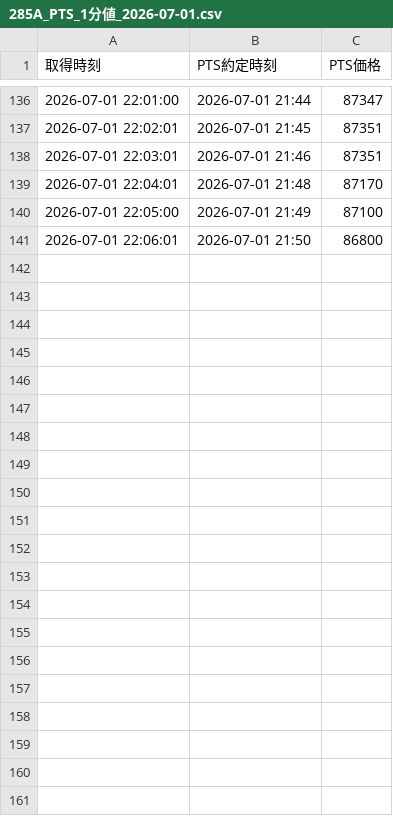
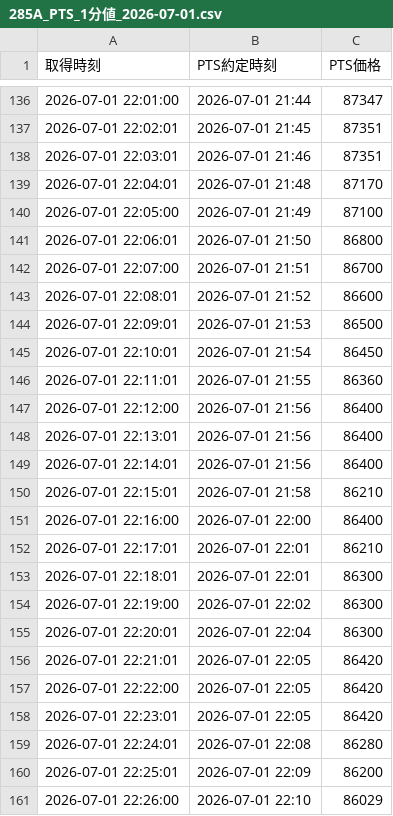
Before and after one commit to yayuta417/kioxia-stock-data, a CSV file: PTS/1分値/285A_PTS_1分値_2026-07-01.csv, drawn as a sheet; only a part is shown, gaps mark what is left out; the diff names each change by its address in the sheet, - before the commit and + after, or states it on an @@ line.

```diff
--- a/PTS/1分値/285A_PTS_1分値_2026-07-01.csv
+++ b/PTS/1分値/285A_PTS_1分値_2026-07-01.csv
+row 142: 2026-07-01 22:07:00 | 2026-07-01 21:51 | 86700
+row 143: 2026-07-01 22:08:01 | 2026-07-01 21:52 | 86600
+row 144: 2026-07-01 22:09:01 | 2026-07-01 21:53 | 86500
+row 145: 2026-07-01 22:10:01 | 2026-07-01 21:54 | 86450
+row 146: 2026-07-01 22:11:01 | 2026-07-01 21:55 | 86360
+row 147: 2026-07-01 22:12:00 | 2026-07-01 21:56 | 86400
+row 148: 2026-07-01 22:13:01 | 2026-07-01 21:56 | 86400
+row 149: 2026-07-01 22:14:01 | 2026-07-01 21:56 | 86400
+row 150: 2026-07-01 22:15:01 | 2026-07-01 21:58 | 86210
+row 151: 2026-07-01 22:16:00 | 2026-07-01 22:00 | 86400
+row 152: 2026-07-01 22:17:01 | 2026-07-01 22:01 | 86210
+row 153: 2026-07-01 22:18:01 | 2026-07-01 22:01 | 86300
+row 154: 2026-07-01 22:19:00 | 2026-07-01 22:02 | 86300
+row 155: 2026-07-01 22:20:01 | 2026-07-01 22:04 | 86300
+row 156: 2026-07-01 22:21:01 | 2026-07-01 22:05 | 86420
+row 157: 2026-07-01 22:22:00 | 2026-07-01 22:05 | 86420
+row 158: 2026-07-01 22:23:01 | 2026-07-01 22:05 | 86420
+row 159: 2026-07-01 22:24:01 | 2026-07-01 22:08 | 86280
+row 160: 2026-07-01 22:25:01 | 2026-07-01 22:09 | 86200
+row 161: 2026-07-01 22:26:00 | 2026-07-01 22:10 | 86029
```
